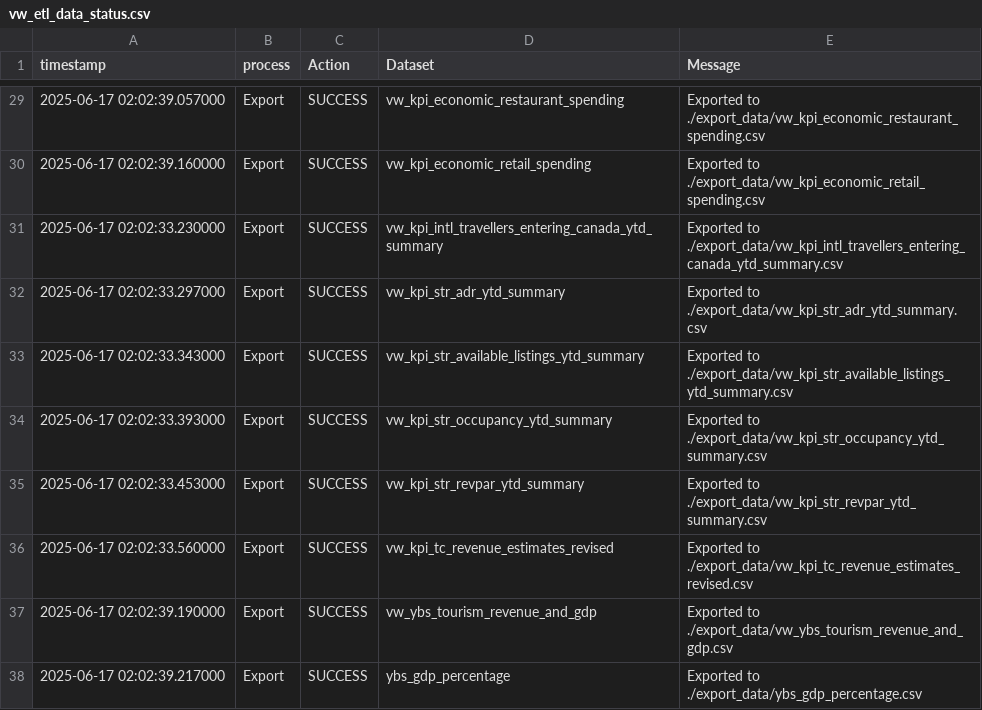
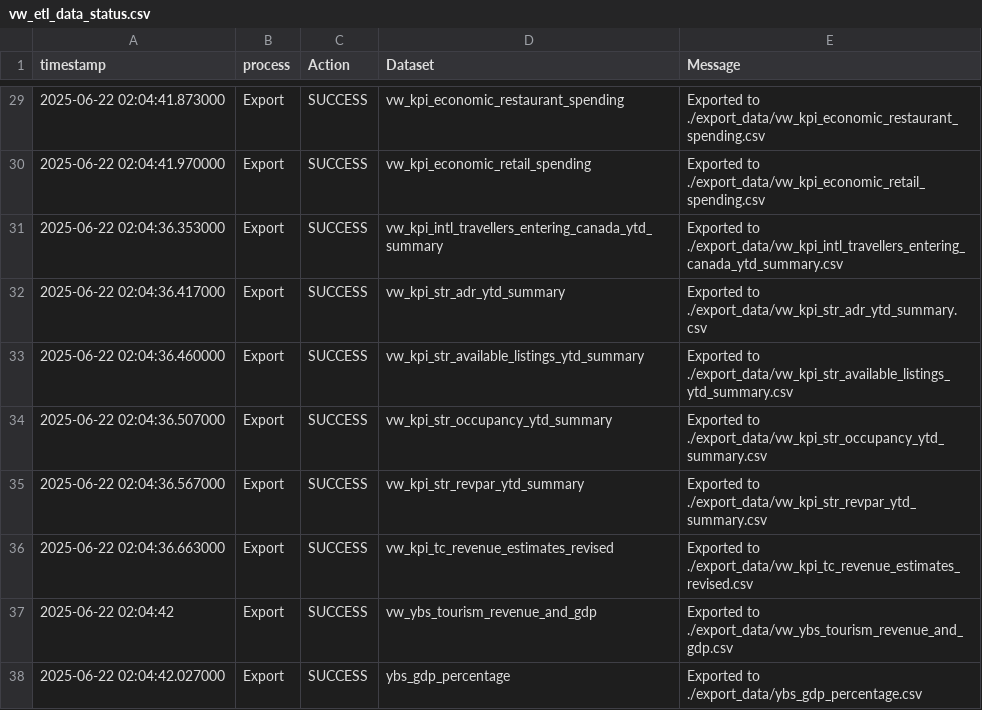
Before and after one commit to ytgov/tourism-indicators, a CSV file: data/vw_etl_data_status.csv, drawn as a sheet; only a part is shown, gaps mark what is left out; the diff covers the shown part only.

```diff
--- a/data/vw_etl_data_status.csv
+++ b/data/vw_etl_data_status.csv
@@ -29,10 +29,10 @@ timestamp,process,Action,Dataset,Message
-2025-06-17 02:02:39.057000,Export,SUCCESS,vw_kpi_economic_restaurant_spending,Exported to ./export_data/vw_kpi_economic_restaurant_spending.csv
-2025-06-17 02:02:39.160000,Export,SUCCESS,vw_kpi_economic_retail_spending,Exported to ./export_data/vw_kpi_economic_retail_spending.csv
-2025-06-17 02:02:33.230000,Export,SUCCESS,vw_kpi_intl_travellers_entering_canada_ytd_summary,Exported to ./export_data/vw_kpi_intl_travellers_entering_canada_ytd_summary.csv
-2025-06-17 02:02:33.297000,Export,SUCCESS,vw_kpi_str_adr_ytd_summary,Exported to ./export_data/vw_kpi_str_adr_ytd_summary.csv
-2025-06-17 02:02:33.343000,Export,SUCCESS,vw_kpi_str_available_listings_ytd_summary,Exported to ./export_data/vw_kpi_str_available_listings_ytd_summary.csv
-2025-06-17 02:02:33.393000,Export,SUCCESS,vw_kpi_str_occupancy_ytd_summary,Exported to ./export_data/vw_kpi_str_occupancy_ytd_summary.csv
-2025-06-17 02:02:33.453000,Export,SUCCESS,vw_kpi_str_revpar_ytd_summary,Exported to ./export_data/vw_kpi_str_revpar_ytd_summary.csv
-2025-06-17 02:02:33.560000,Export,SUCCESS,vw_kpi_tc_revenue_estimates_revised,Exported to ./export_data/vw_kpi_tc_revenue_estimates_revised.csv
-2025-06-17 02:02:39.190000,Export,SUCCESS,vw_ybs_tourism_revenue_and_gdp,Exported to ./export_data/vw_ybs_tourism_revenue_and_gdp.csv
-2025-06-17 02:02:39.217000,Export,SUCCESS,ybs_gdp_percentage,Exported to ./export_data/ybs_gdp_percentage.csv
+2025-06-22 02:04:41.873000,Export,SUCCESS,vw_kpi_economic_restaurant_spending,Exported to ./export_data/vw_kpi_economic_restaurant_spending.csv
+2025-06-22 02:04:41.970000,Export,SUCCESS,vw_kpi_economic_retail_spending,Exported to ./export_data/vw_kpi_economic_retail_spending.csv
+2025-06-22 02:04:36.353000,Export,SUCCESS,vw_kpi_intl_travellers_entering_canada_ytd_summary,Exported to ./export_data/vw_kpi_intl_travellers_entering_canada_ytd_summary.csv
+2025-06-22 02:04:36.417000,Export,SUCCESS,vw_kpi_str_adr_ytd_summary,Exported to ./export_data/vw_kpi_str_adr_ytd_summary.csv
+2025-06-22 02:04:36.460000,Export,SUCCESS,vw_kpi_str_available_listings_ytd_summary,Exported to ./export_data/vw_kpi_str_available_listings_ytd_summary.csv
+2025-06-22 02:04:36.507000,Export,SUCCESS,vw_kpi_str_occupancy_ytd_summary,Exported to ./export_data/vw_kpi_str_occupancy_ytd_summary.csv
+2025-06-22 02:04:36.567000,Export,SUCCESS,vw_kpi_str_revpar_ytd_summary,Exported to ./export_data/vw_kpi_str_revpar_ytd_summary.csv
+2025-06-22 02:04:36.663000,Export,SUCCESS,vw_kpi_tc_revenue_estimates_revised,Exported to ./export_data/vw_kpi_tc_revenue_estimates_revised.csv
+2025-06-22 02:04:42,Export,SUCCESS,vw_ybs_tourism_revenue_and_gdp,Exported to ./export_data/vw_ybs_tourism_revenue_and_gdp.csv
+2025-06-22 02:04:42.027000,Export,SUCCESS,ybs_gdp_percentage,Exported to ./export_data/ybs_gdp_percentage.csv
```
Also changed, not shown: 27 edited cells elsewhere in this file, data/vw_bc_vehicle_arrivals_by_license_plate.csv, data/vw_bc_yearly_border_crossings_by_continent.csv, 9 other files.
